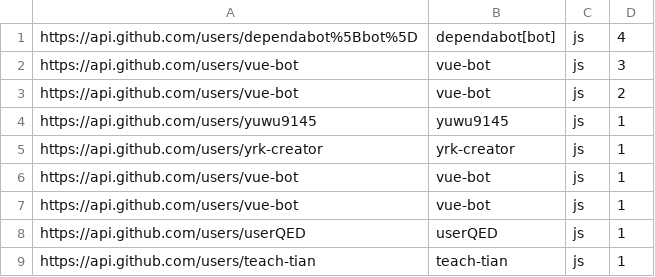
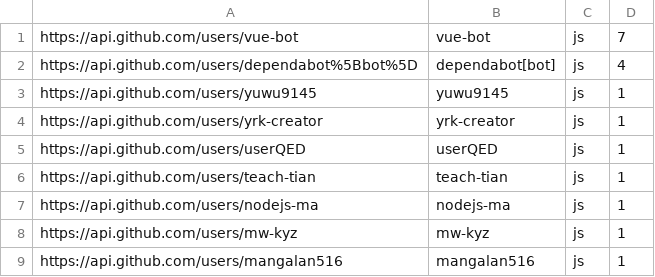
Before and after one commit to joseisaactd/trabalho, a CSV file: javascript_vue.csv, drawn as a sheet; only a part is shown; the shorter side is filled out with more unchanged rows; removed rows and columns are numbered as before the commit, all else as after; the diff names each change by its address in the sheet, - before the commit and + after, or states it on an @@ line.

```diff
--- a/javascript_vue.csv
+++ b/javascript_vue.csv
+row 1: https://api.github.com/users/vue-bot | vue-bot | js | 7
-row 2: https://api.github.com/users/vue-bot | vue-bot | js | 3
-row 3: https://api.github.com/users/vue-bot | vue-bot | js | 2
-row 6: https://api.github.com/users/vue-bot | vue-bot | js | 1
-row 7: https://api.github.com/users/vue-bot | vue-bot | js | 1
```
Also changed, not shown: javascript_bootstrap.csv, javascript_react.csv.
